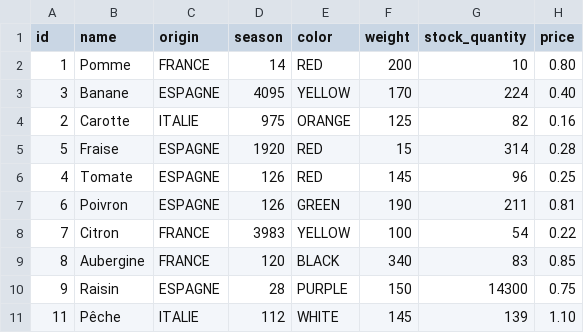
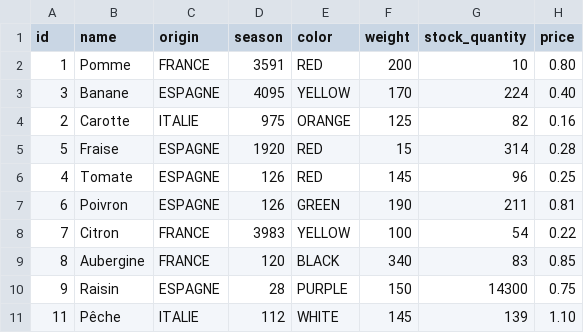
Before and after one commit to SubeLucas/ecom, a CSV file: src/main/resources/config/liquibase/fake-data/aliment.csv, drawn as a sheet.

Commit message:
fix saison Pomme

```diff
--- a/src/main/resources/config/liquibase/fake-data/aliment.csv
+++ b/src/main/resources/config/liquibase/fake-data/aliment.csv
@@ -1,3 +1,3 @@
 id;name;origin;season;color;weight;stock_quantity;price
-1;Pomme;FRANCE;14;RED;200;10;0.80
+1;Pomme;FRANCE;3591;RED;200;10;0.80
 3;Banane;ESPAGNE;4095;YELLOW;170;224;0.40
```
